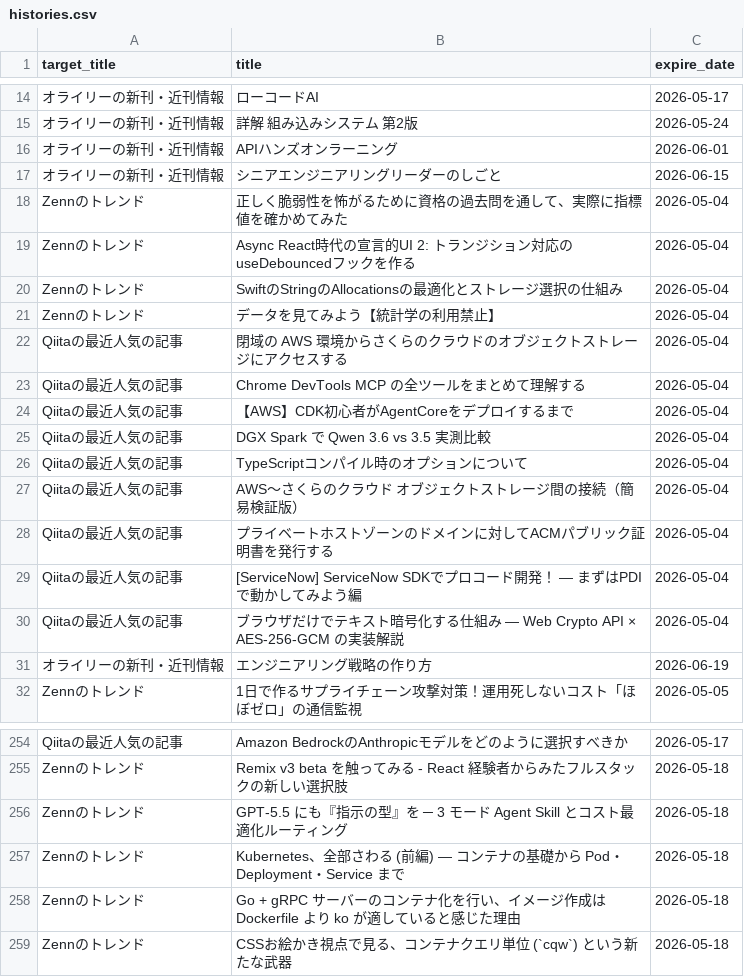
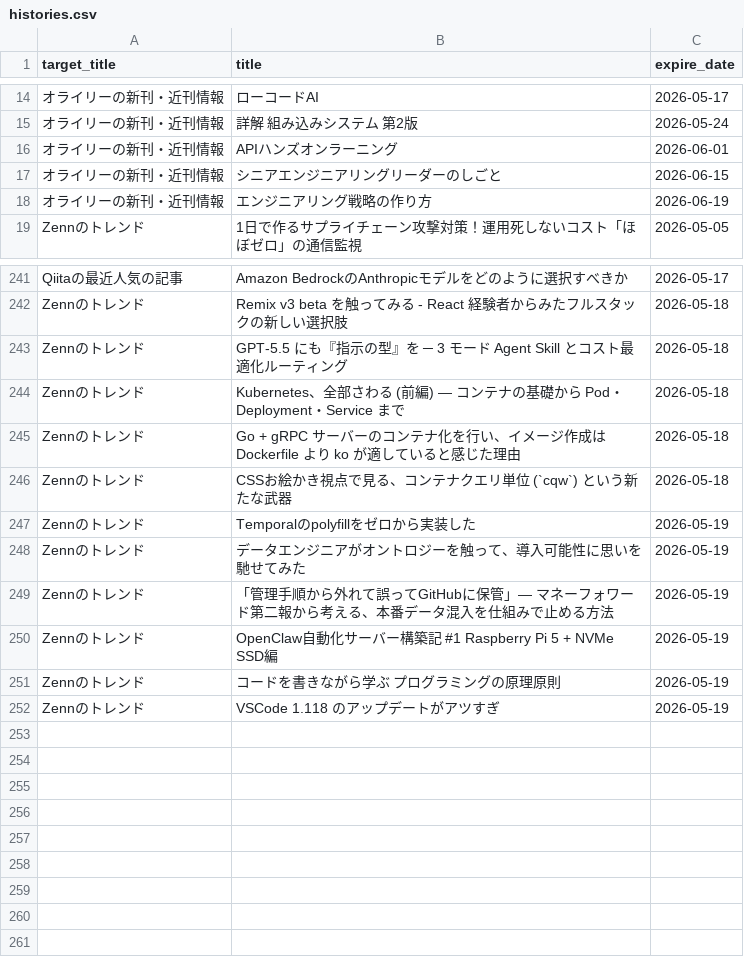
Before and after one commit to grazie-a-k-a-keita/rss-reader, a CSV file: src/data/histories.csv, drawn as a sheet; only a part is shown, gaps mark what is left out; removed rows and columns are numbered as before the commit, all else as after; the diff names each change by its address in the sheet, - before the commit and + after, or states it on an @@ line.

```diff
--- a/src/data/histories.csv
+++ b/src/data/histories.csv
-row 18: Zennのトレンド | 正しく脆弱性を怖がるために資格の過去問を通して、実際に指標値を確かめてみた | 2026-05-04
-row 19: Zennのトレンド | Async React時代の宣言的UI 2: トランジション対応のuseDebouncedフックを作る | 2026-05-04
-row 20: Zennのトレンド | SwiftのStringのAllocationsの最適化とストレージ選択の仕組み | 2026-05-04
-row 21: Zennのトレンド | データを見てみよう【統計学の利用禁止】 | 2026-05-04
-row 22: Qiitaの最近人気の記事 | 閉域の AWS 環境からさくらのクラウドのオブジェクトストレージにアクセスする | 2026-05-04
-row 23: Qiitaの最近人気の記事 | Chrome DevTools MCP の全ツールをまとめて理解する | 2026-05-04
-row 24: Qiitaの最近人気の記事 | 【AWS】CDK初心者がAgentCoreをデプロイするまで | 2026-05-04
-row 25: Qiitaの最近人気の記事 | DGX Spark で Qwen 3.6 vs 3.5 実測比較 | 2026-05-04
-row 26: Qiitaの最近人気の記事 | TypeScriptコンパイル時のオプションについて | 2026-05-04
-row 27: Qiitaの最近人気の記事 | AWS〜さくらのクラウド オブジェクトストレージ間の接続（簡易検証版） | 2026-05-04
-row 28: Qiitaの最近人気の記事 | プライベートホストゾーンのドメインに対してACMパブリック証明書を発行する | 2026-05-04
-row 29: Qiitaの最近人気の記事 | [ServiceNow] ServiceNow SDKでプロコード開発！ ― まずはPDIで動かしてみよう編 | 2026-05-04
-row 30: Qiitaの最近人気の記事 | ブラウザだけでテキスト暗号化する仕組み — Web Crypto API × AES-256-GCM の実装解説 | 2026-05-04
+row 247: Zennのトレンド | Temporalのpolyfillをゼロから実装した | 2026-05-19
+row 248: Zennのトレンド | データエンジニアがオントロジーを触って、導入可能性に思いを馳せてみた | 2026-05-19
+row 249: Zennのトレンド | 「管理手順から外れて誤ってGitHubに保管」— マネーフォワード第二報から考える、本番データ混入を仕組みで止める方法 | 2026-05-19
+row 250: Zennのトレンド | OpenClaw自動化サーバー構築記 #1 Raspberry Pi 5 + NVMe SSD編 | 2026-05-19
+row 251: Zennのトレンド | コードを書きながら学ぶ プログラミングの原理原則 | 2026-05-19
+row 252: Zennのトレンド | VSCode 1.118 のアップデートがアツすぎ | 2026-05-19
```
